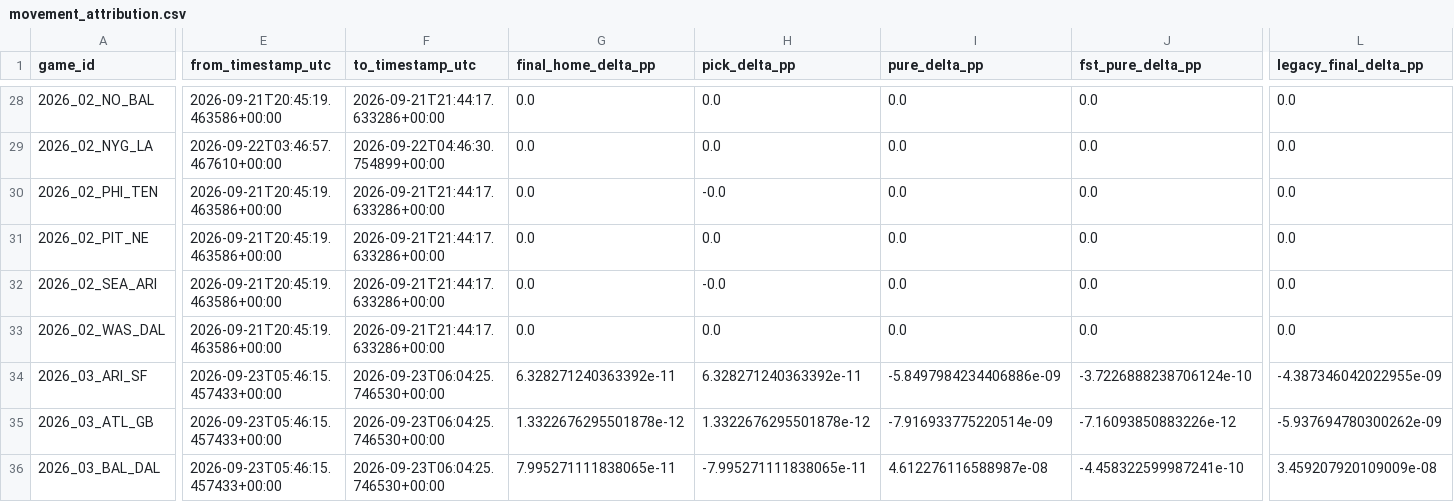
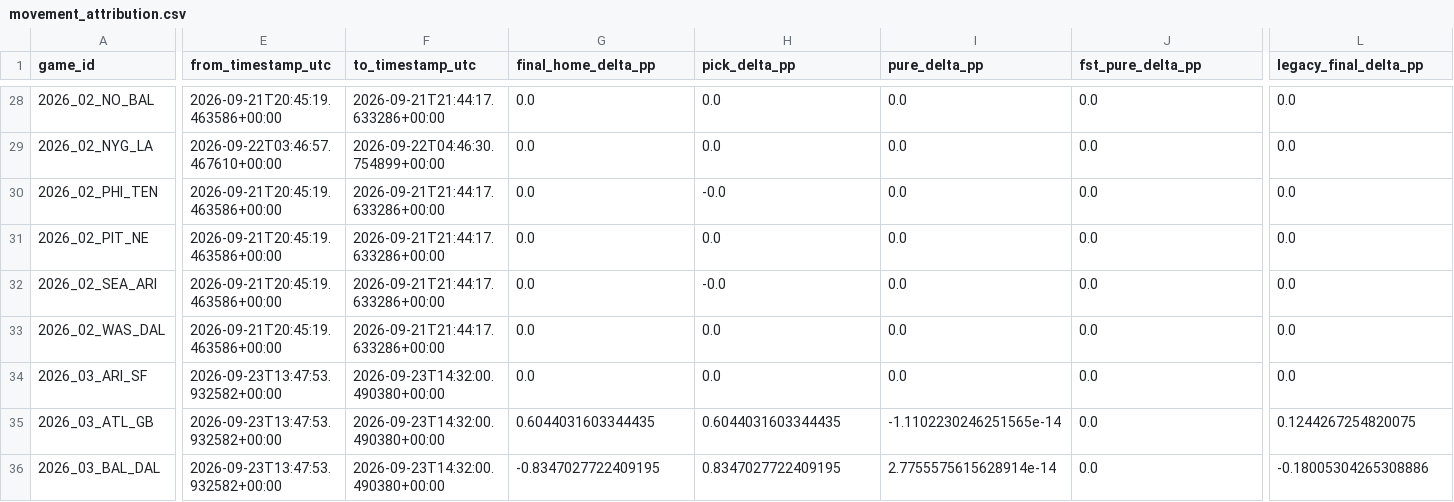
Before and after one commit to levine26/nfl-forecast-model, a CSV file: outputs/movement_attribution.csv, drawn as a sheet; only a part is shown, gaps mark what is left out; the diff covers the shown part only; the diff names each change by its address in the sheet, - before the commit and + after, or states it on an @@ line.

```diff
--- a/outputs/movement_attribution.csv
+++ b/outputs/movement_attribution.csv
-E34:E36 (from_timestamp_utc): 2026-09-23T05:46:15.457433+00:00
+E34:E36 (from_timestamp_utc): 2026-09-23T13:47:53.932582+00:00
-F34:F36 (to_timestamp_utc): 2026-09-23T06:04:25.746530+00:00
+F34:F36 (to_timestamp_utc): 2026-09-23T14:32:00.490380+00:00
-G34 (final_home_delta_pp): 6.328271240363392e-11
+G34 (final_home_delta_pp): 0.0
-H34 (pick_delta_pp): 6.328271240363392e-11
+H34 (pick_delta_pp): 0.0
-I34 (pure_delta_pp): -5.8497984234406886e-09
+I34 (pure_delta_pp): 0.0
-J34 (fst_pure_delta_pp): -3.7226888238706124e-10
+J34 (fst_pure_delta_pp): 0.0
-L34 (legacy_final_delta_pp): -4.387346042022955e-09
+L34 (legacy_final_delta_pp): 0.0
-G35 (final_home_delta_pp): 1.3322676295501878e-12
+G35 (final_home_delta_pp): 0.6044031603344435
-H35 (pick_delta_pp): 1.3322676295501878e-12
+H35 (pick_delta_pp): 0.6044031603344435
-I35 (pure_delta_pp): -7.916933775220514e-09
+I35 (pure_delta_pp): -1.1102230246251565e-14
-J35 (fst_pure_delta_pp): -7.16093850883226e-12
+J35 (fst_pure_delta_pp): 0.0
-L35 (legacy_final_delta_pp): -5.937694780300262e-09
+L35 (legacy_final_delta_pp): 0.1244267254820075
-G36 (final_home_delta_pp): 7.995271111838065e-11
+G36 (final_home_delta_pp): -0.8347027722409195
-H36 (pick_delta_pp): -7.995271111838065e-11
+H36 (pick_delta_pp): 0.8347027722409195
-I36 (pure_delta_pp): 4.612276116588987e-08
+I36 (pure_delta_pp): 2.7755575615628914e-14
-J36 (fst_pure_delta_pp): -4.458322599987241e-10
+J36 (fst_pure_delta_pp): 0.0
-L36 (legacy_final_delta_pp): 3.459207920109009e-08
+L36 (legacy_final_delta_pp): -0.18005304265308886
```
Also changed, not shown: 138 edited cells elsewhere in this file, outputs/calibration.csv, outputs/confidence_diagnostics.csv, 10 other files.
